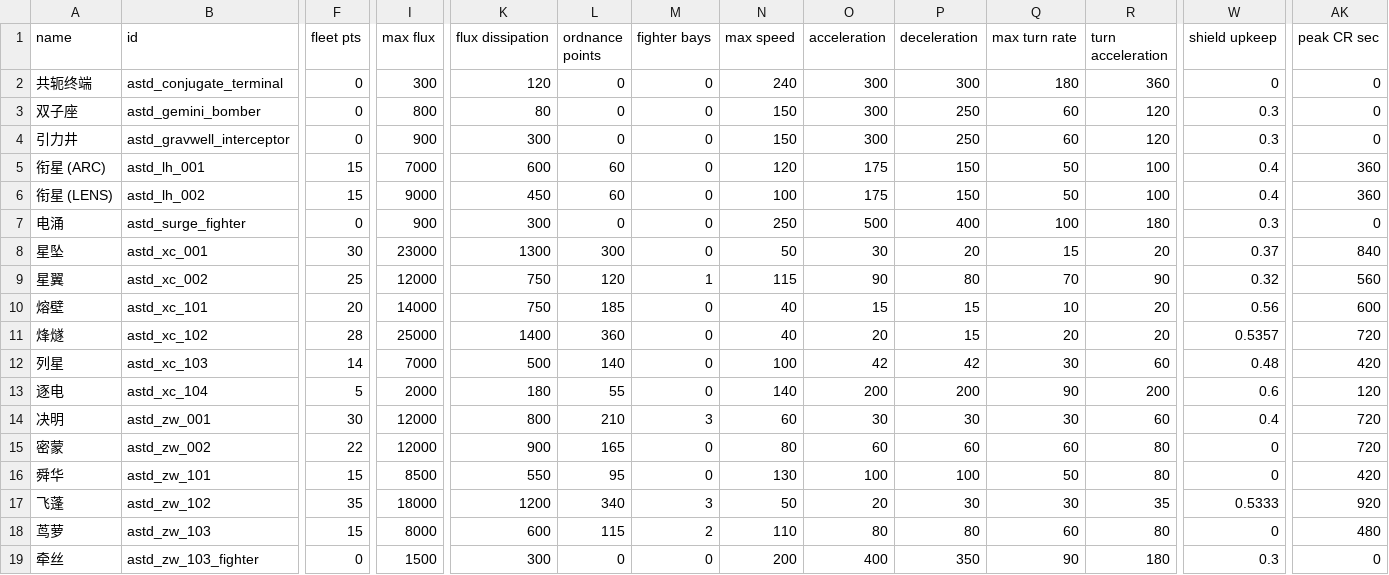
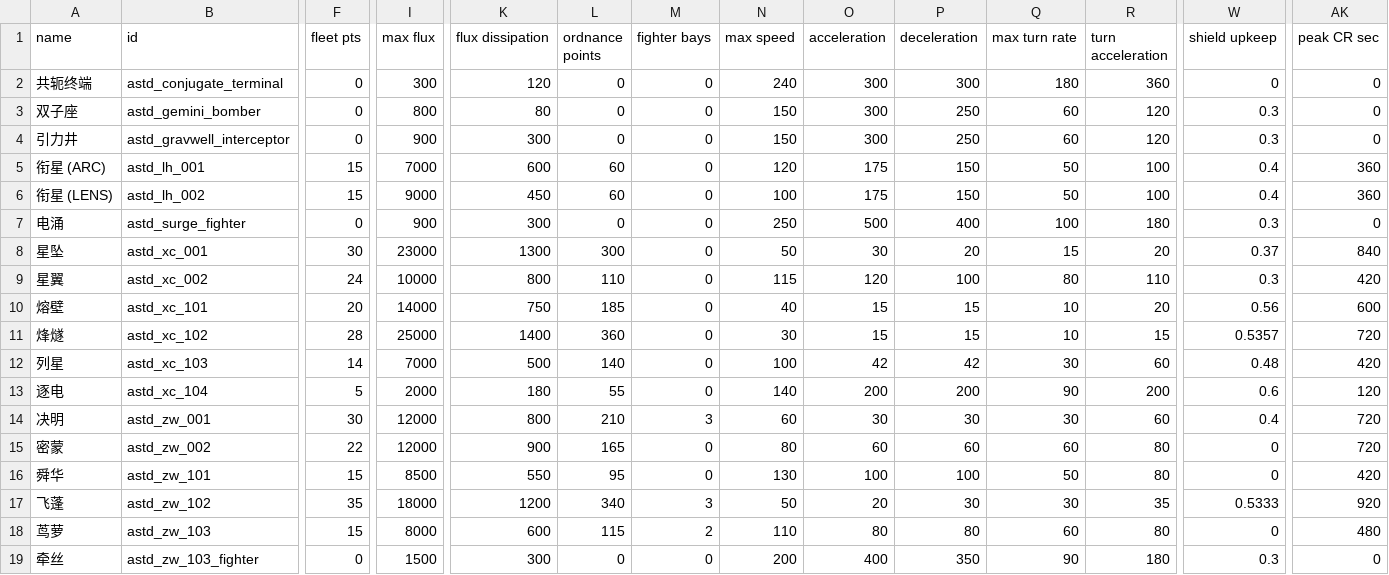
Before and after one commit to KasumiNova/AsteriaDirectorate, a CSV file: contents/data/hulls/ship_data.csv, drawn as a sheet; only a part is shown, gaps mark what is left out; the diff names each change by its address in the sheet, - before the commit and + after, or states it on an @@ line.

```diff
--- a/contents/data/hulls/ship_data.csv
+++ b/contents/data/hulls/ship_data.csv
-F9 (fleet pts): 25
+F9 (fleet pts): 24
-I9 (max flux): 12000
+I9 (max flux): 10000
-K9 (flux dissipation): 750
+K9 (flux dissipation): 800
-L9 (ordnance points): 120
+L9 (ordnance points): 110
-M9 (fighter bays): 1
+M9 (fighter bays): 0
-O9 (acceleration): 90
+O9 (acceleration): 120
-P9 (deceleration): 80
+P9 (deceleration): 100
-Q9 (max turn rate): 70
+Q9 (max turn rate): 80
-R9 (turn acceleration): 90
+R9 (turn acceleration): 110
-W9 (shield upkeep): 0.32
+W9 (shield upkeep): 0.3
-AK9 (peak CR sec): 560
+AK9 (peak CR sec): 420
-N11 (max speed): 40
+N11 (max speed): 30
-O11 (acceleration): 20
+O11 (acceleration): 15
-Q11 (max turn rate): 20
+Q11 (max turn rate): 10
-R11 (turn acceleration): 20
+R11 (turn acceleration): 15
```
Also changed, not shown: contents/data/weapons/weapon_data.csv, 2 other files.
